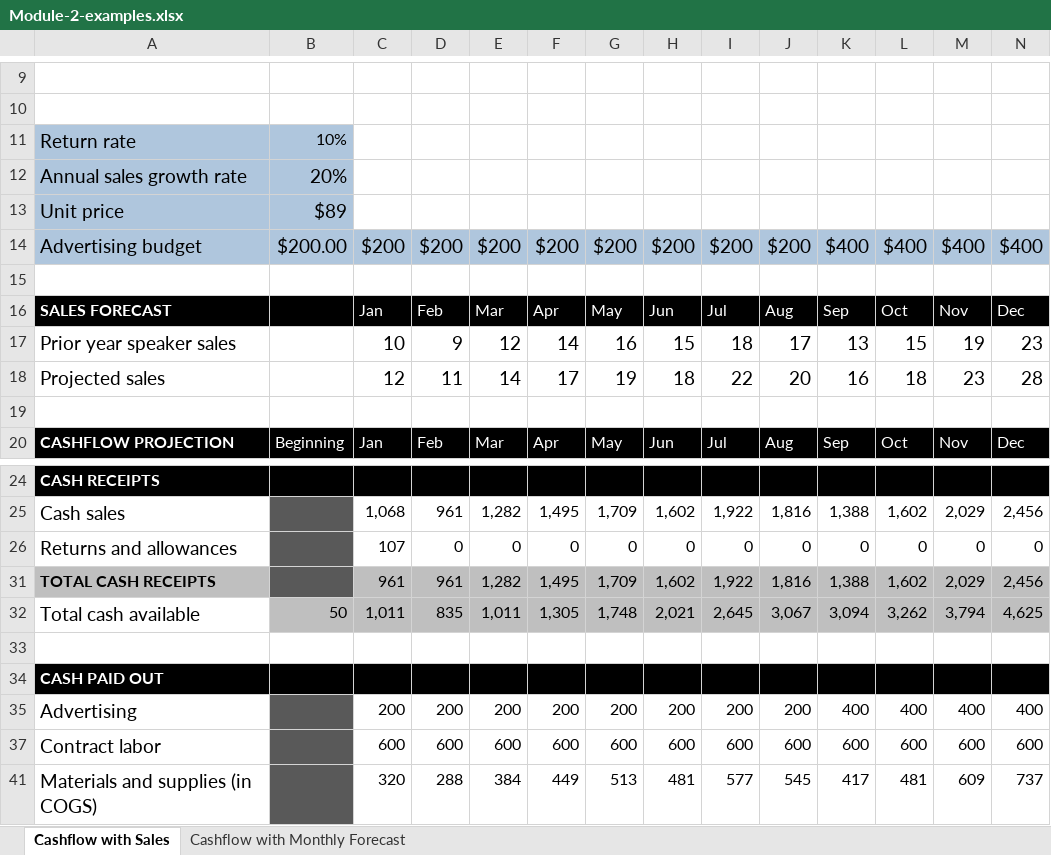
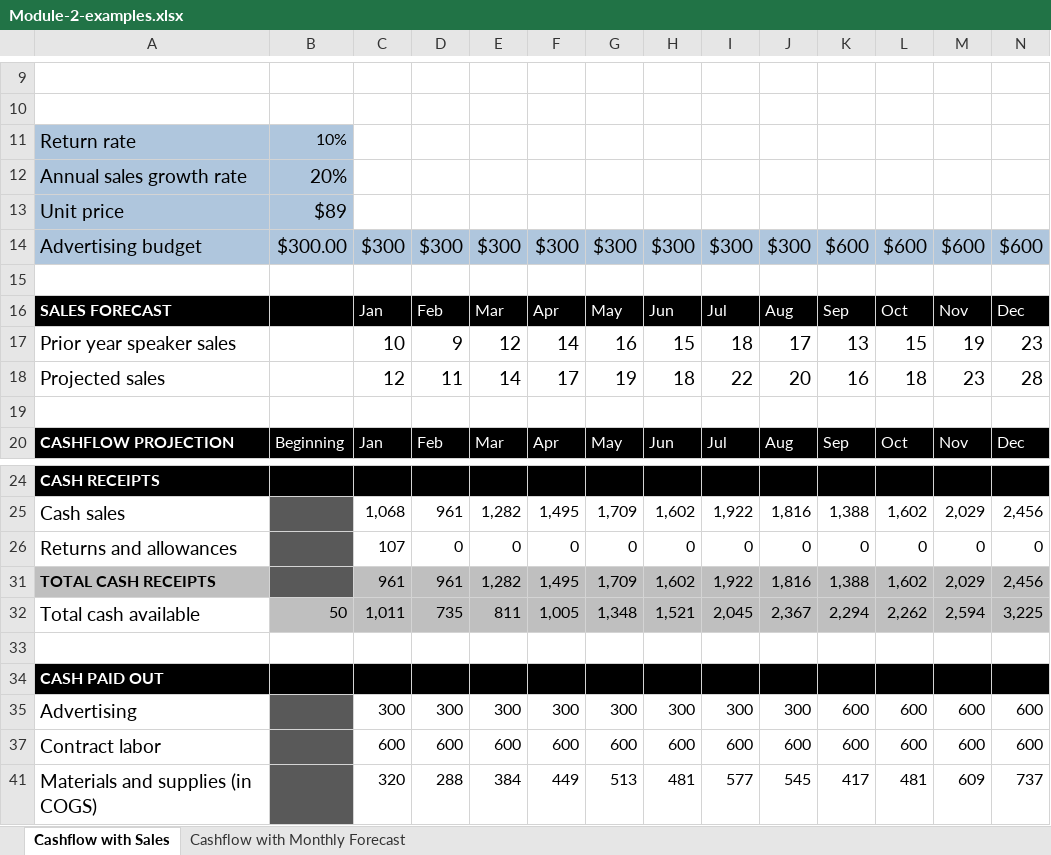
Before and after one commit to keenechung/finance-and-quantitative-modeling, an Excel workbook: COURSE-2-Introduction-to-Spreadsheets-and-Models/Notes & Slides/C2 Excel Files/Module-2-examples.xlsx, sheet Cashflow with Sales, drawn as a sheet; only a part is shown, gaps mark what is left out; values as stored, in another font and other column widths than the file's, no borders; the diff covers the shown part only; the diff names each change by its address in the sheet, - before the commit and + after, or states it on an @@ line.

```diff
--- a/COURSE-2-Introduction-to-Spreadsheets-and-Models/Notes & Slides/C2 Excel Files/Module-2-examples.xlsx (sheet Cashflow with Sales)
+++ b/COURSE-2-Introduction-to-Spreadsheets-and-Models/Notes & Slides/C2 Excel Files/Module-2-examples.xlsx (sheet Cashflow with Sales)
-B14: $200.00
+B14: $300.00
-C14: $200
+C14: $300
-D14: $200
+D14: $300
-E14: $200
+E14: $300
-F14: $200
+F14: $300
-G14: $200
+G14: $300
-H14: $200
+H14: $300
-I14: $200
+I14: $300
-J14: $200
+J14: $300
-K14: $400
+K14: $600
-L14: $400
+L14: $600
-M14: $400
+M14: $600
-N14: $400
+N14: $600
-D32: 835
+D32: 735
-E32: 1,011
+E32: 811
-F32: 1,305
+F32: 1,005
-G32: 1,748
+G32: 1,348
-H32: 2,021
+H32: 1,521
-I32: 2,645
+I32: 2,045
-J32: 3,067
+J32: 2,367
-K32: 3,094
+K32: 2,294
-L32: 3,262
+L32: 2,262
-M32: 3,794
+M32: 2,594
-N32: 4,625
+N32: 3,225
-C35: 200
+C35: 300
-D35: 200
+D35: 300
-E35: 200
+E35: 300
-F35: 200
+F35: 300
-G35: 200
+G35: 300
-H35: 200
+H35: 300
-I35: 200
+I35: 300
-J35: 200
+J35: 300
-K35: 400
+K35: 600
-L35: 400
+L35: 600
-M35: 400
+M35: 600
-N35: 400
+N35: 600
```
Also changed, not shown: 54 edited cells elsewhere in this sheet, hidden cells, charts or pictures, 3 other files.
